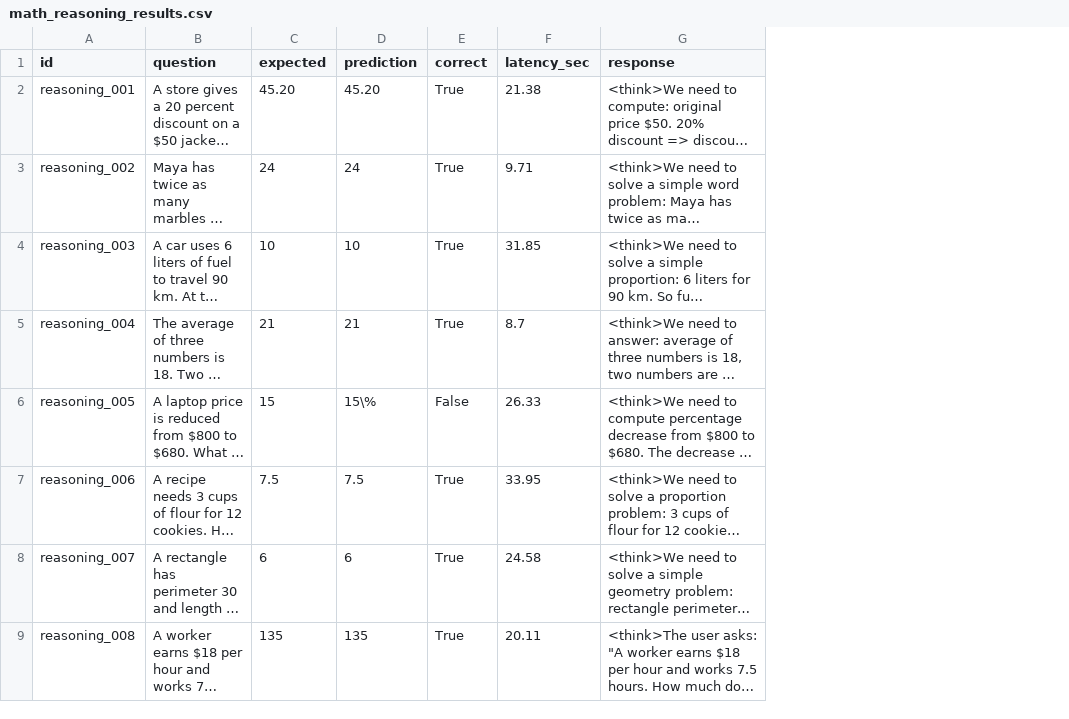
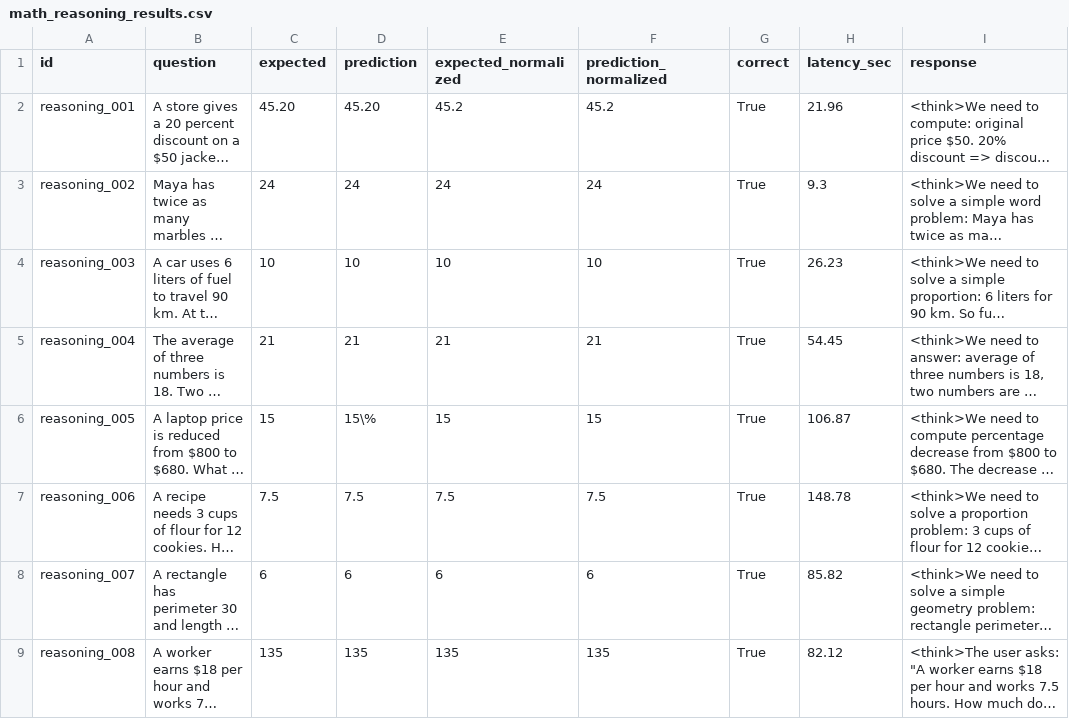
Before and after one commit to vanshpatel20022002/VibeThinker-3B-Claim-Check-Small-Reasoning-Model-Evaluation-on-8GB-GPU, a CSV file: results/math_reasoning_results.csv, drawn as a sheet; long unchanged cells end in …; addresses are those after the commit; the diff names each change by its address in the sheet, - before the commit and + after, or states it on an @@ line.

Commit message:
Update math reasoning results with normalized scoring

```diff
--- a/results/math_reasoning_results.csv
+++ b/results/math_reasoning_results.csv
+column E (expected_normalized), rows 2-9: 45.2 | 24 | 10 | 21 | 15 | 7.5 | 6 | 135
+column F (prediction_normalized), rows 2-9: 45.2 | 24 | 10 | 21 | 15 | 7.5 | 6 | 135
-H2 (latency_sec): 21.38
+H2 (latency_sec): 21.96
-H3 (latency_sec): 9.71
+H3 (latency_sec): 9.3
-H4 (latency_sec): 31.85
+H4 (latency_sec): 26.23
-H5 (latency_sec): 8.7
+H5 (latency_sec): 54.45
-G6 (correct): False
+G6 (correct): True
-H6 (latency_sec): 26.33
+H6 (latency_sec): 106.87
-H7 (latency_sec): 33.95
+H7 (latency_sec): 148.78
-H8 (latency_sec): 24.58
+H8 (latency_sec): 85.82
-H9 (latency_sec): 20.11
+H9 (latency_sec): 82.12
```
